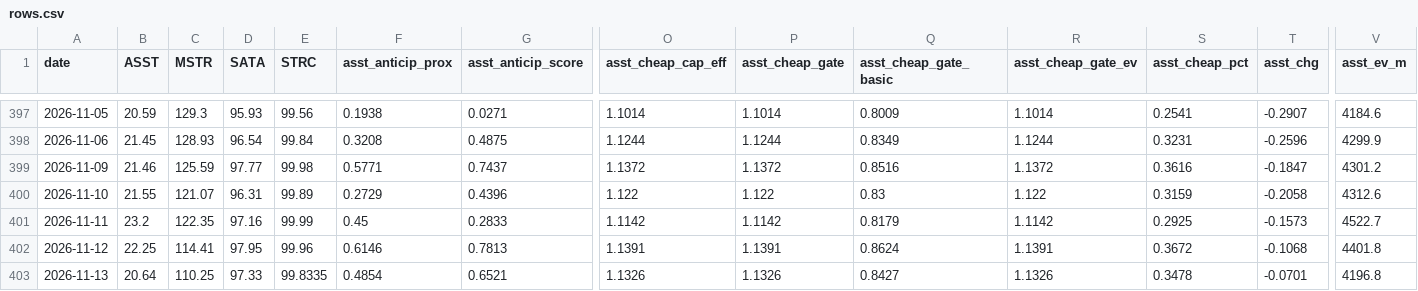
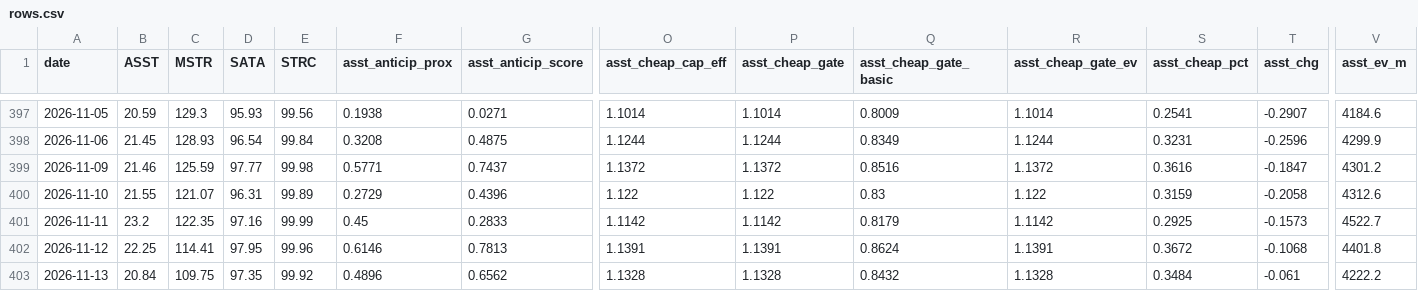
Before and after one commit to bobbyfarrell20/btc-treasury-dashboard, a CSV file: data/rows.csv, drawn as a sheet; only a part is shown, gaps mark what is left out; the diff covers the shown part only; the diff names each change by its address in the sheet, - before the commit and + after, or states it on an @@ line.

```diff
--- a/data/rows.csv
+++ b/data/rows.csv
-B403 (ASST): 20.64
+B403 (ASST): 20.84
-C403 (MSTR): 110.25
+C403 (MSTR): 109.75
-D403 (SATA): 97.33
+D403 (SATA): 97.35
-E403 (STRC): 99.8335
+E403 (STRC): 99.92
-F403 (asst_anticip_prox): 0.4854
+F403 (asst_anticip_prox): 0.4896
-G403 (asst_anticip_score): 0.6521
+G403 (asst_anticip_score): 0.6562
-O403 (asst_cheap_cap_eff): 1.1326
+O403 (asst_cheap_cap_eff): 1.1328
-P403 (asst_cheap_gate): 1.1326
+P403 (asst_cheap_gate): 1.1328
-Q403 (asst_cheap_gate_basic): 0.8427
+Q403 (asst_cheap_gate_basic): 0.8432
-R403 (asst_cheap_gate_ev): 1.1326
+R403 (asst_cheap_gate_ev): 1.1328
-S403 (asst_cheap_pct): 0.3478
+S403 (asst_cheap_pct): 0.3484
-T403 (asst_chg): -0.0701
+T403 (asst_chg): -0.061
-V403 (asst_ev_m): 4196.8
+V403 (asst_ev_m): 4222.2
```
Also changed, not shown: 71 edited cells elsewhere in this file, 6 other files.
